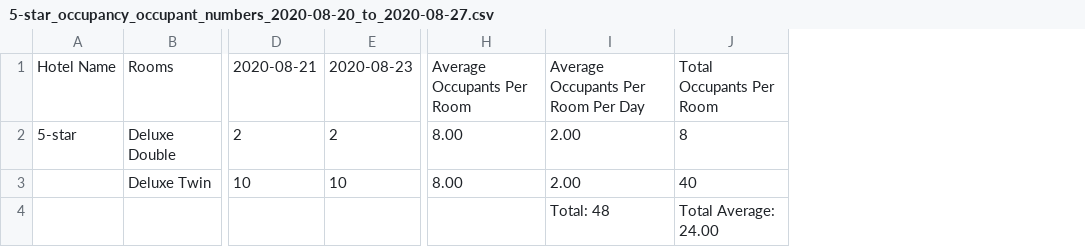
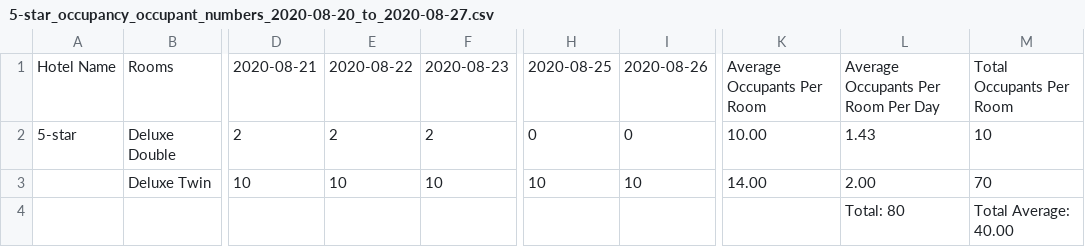
Before and after one commit to edwardUL99/HotelBooking, a CSV file: data/dataAnalysis/5-star_occupancy_occupant_numbers_2020-08-20_to_2020-08-27.csv, drawn as a sheet; only a part is shown, gaps mark what is left out; removed rows and columns are numbered as before the commit, all else as after; the diff names each change by its address in the sheet, - before the commit and + after, or states it on an @@ line.

```diff
--- a/data/dataAnalysis/5-star_occupancy_occupant_numbers_2020-08-20_to_2020-08-27.csv
+++ b/data/dataAnalysis/5-star_occupancy_occupant_numbers_2020-08-20_to_2020-08-27.csv
+column E, rows 1-3: 2020-08-22 | 2 | 10
+column H, rows 1-3: 2020-08-25 | 0 | 10
+column I, rows 1-3: 2020-08-26 | 0 | 10
-column H, rows 1-3: Average Occupants Per Room | 8.00 | 8.00
+column K, rows 1-3: Average Occupants Per Room | 10.00 | 14.00
-column J, rows 1-4: Total Occupants Per Room | 8 | 40 | Total Average: 24.00
+column M, rows 1-4: Total Occupants Per Room | 10 | 70 | Total Average: 40.00
-L2: 2.00
+L2: 1.43
-L4: Total: 48
+L4: Total: 80
```
Also changed, not shown: 4 other files.
